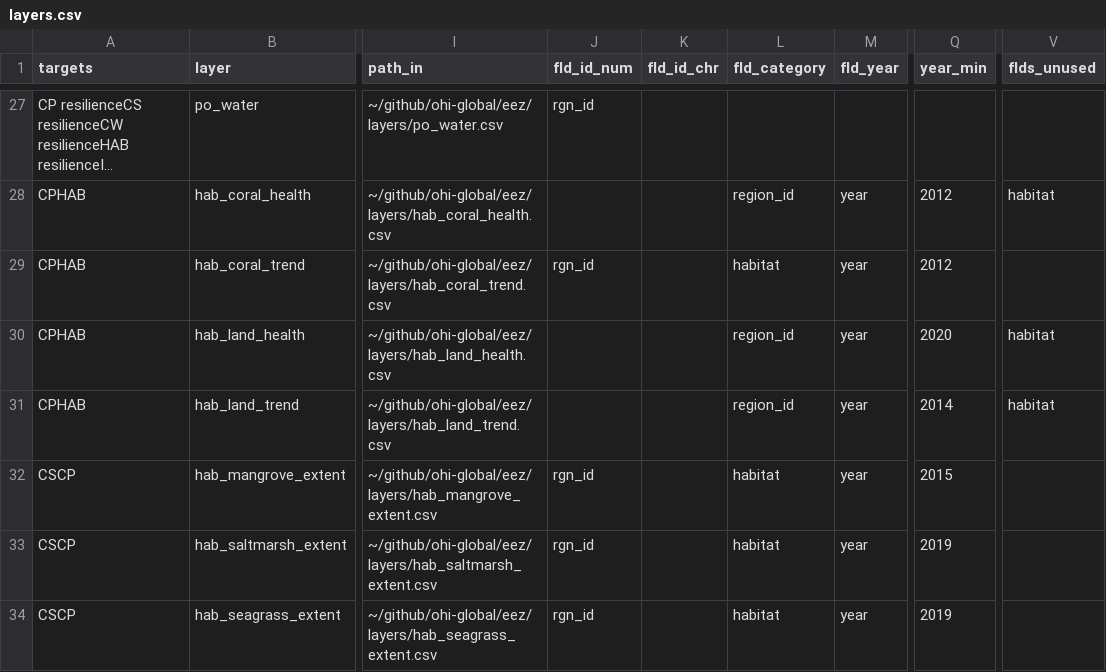
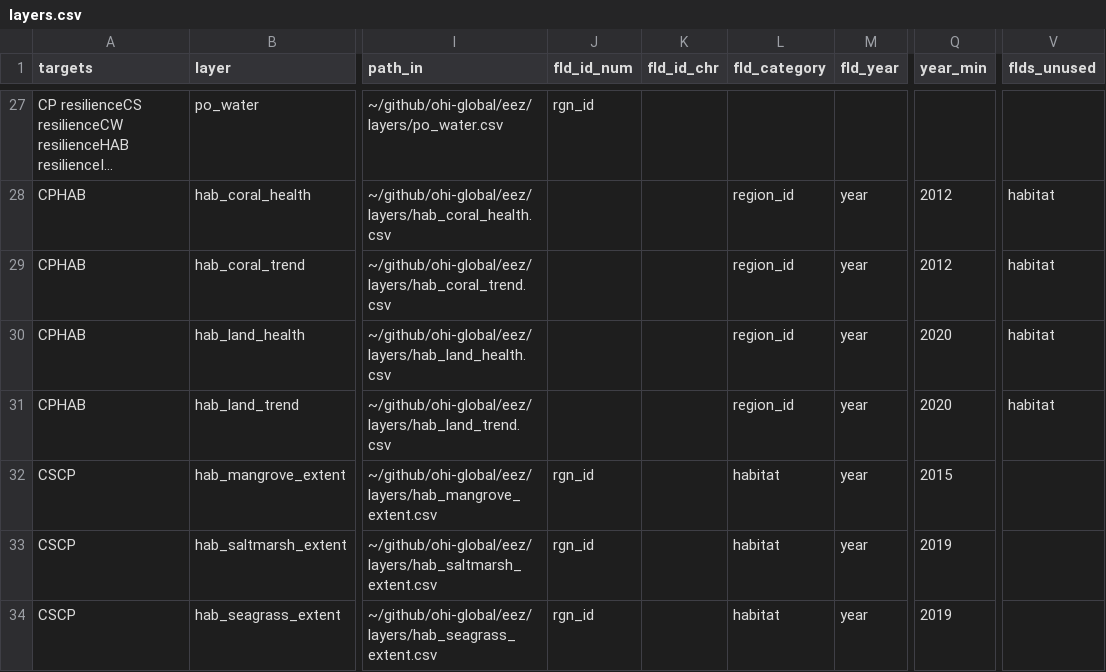
Before and after one commit to OHI-4site/tet-scores, a CSV file: region/layers.csv, drawn as a sheet; only a part is shown, gaps mark what is left out; long unchanged cells end in …; the diff names each change by its address in the sheet, - before the commit and + after, or states it on an @@ line.

```diff
--- a/region/layers.csv
+++ b/region/layers.csv
-J29 (fld_id_num): rgn_id
+J29 (fld_id_num): (empty)
-L29 (fld_category): habitat
+L29 (fld_category): region_id
-V29 (flds_unused): (empty)
+V29 (flds_unused): habitat
-Q31 (year_min): 2014
+Q31 (year_min): 2020
```
Also changed, not shown: region/conf/scenario_data_years.csv, 3 other files.
